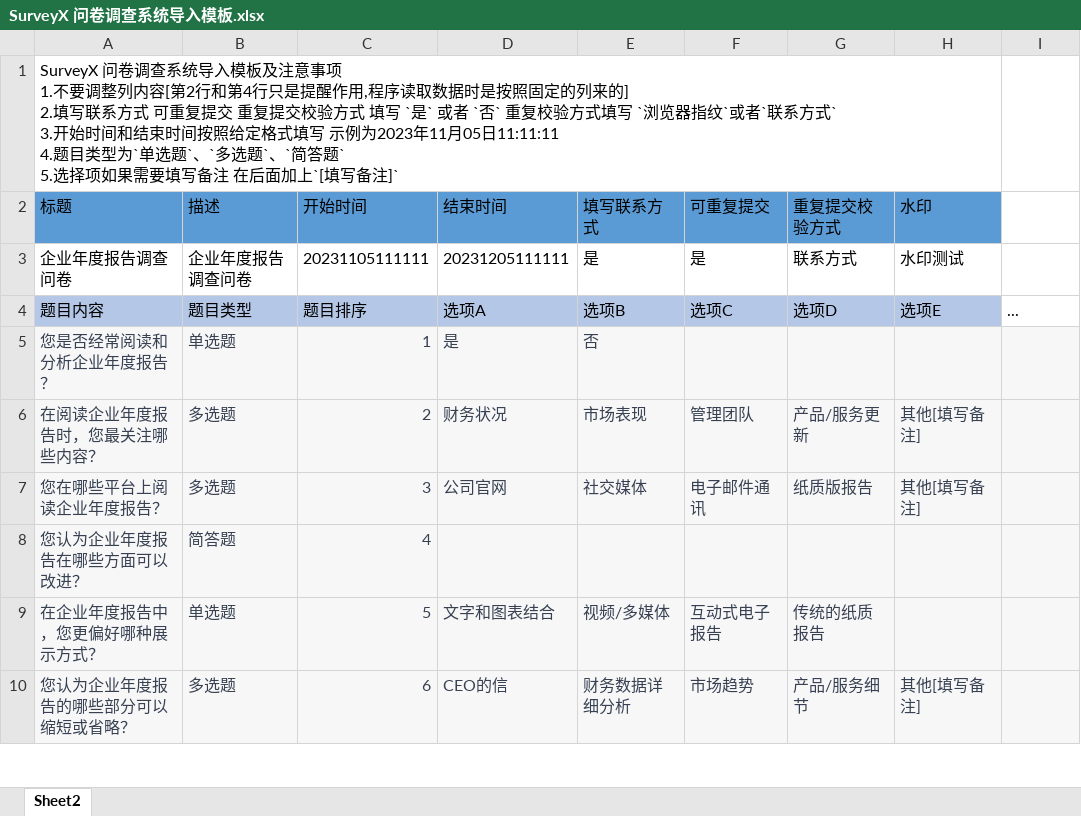
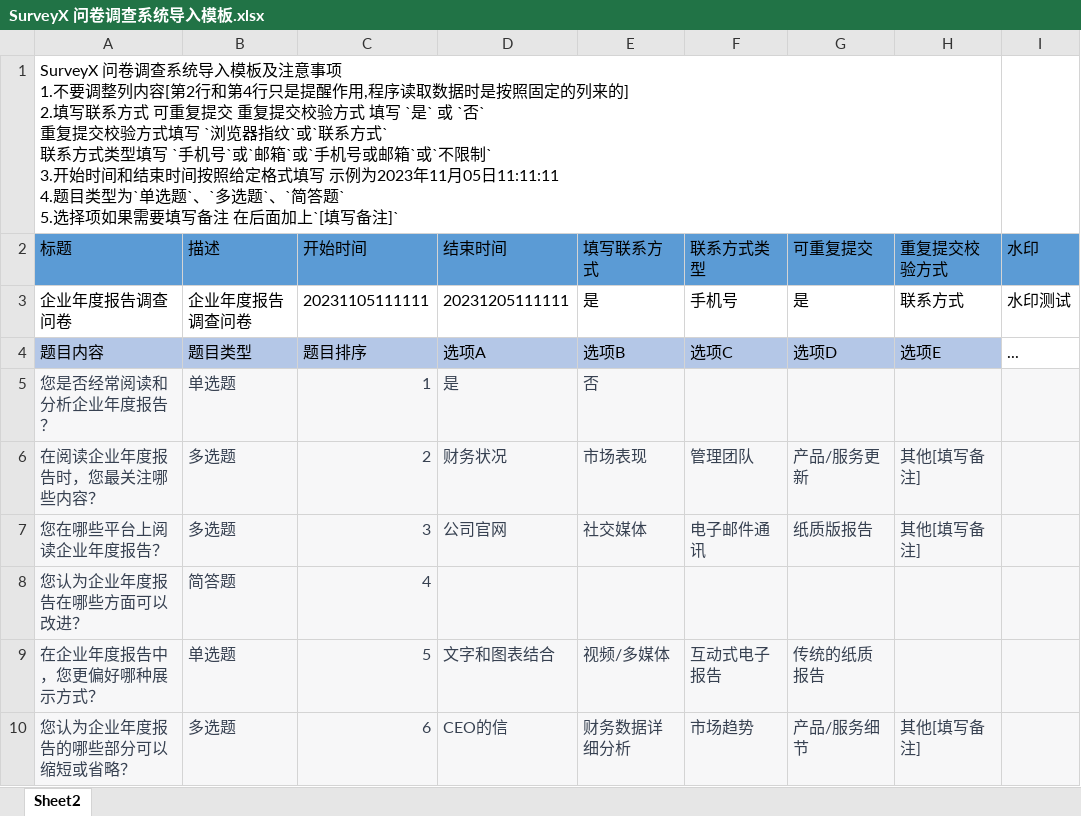
Before and after one commit to sxz799/surveyX, an Excel workbook: doc/SurveyX 问卷调查系统导入模板.xlsx, sheet Sheet2, drawn as a sheet; only a part is shown; values as stored, in another font and other column widths than the file's, no borders; ↵ is a line break in a cell; the diff names each change by its address in the sheet, - before the commit and + after, or states it on an @@ line.

```diff
--- a/doc/SurveyX 问卷调查系统导入模板.xlsx (sheet Sheet2)
+++ b/doc/SurveyX 问卷调查系统导入模板.xlsx (sheet Sheet2)
-A1 (标题): …`是` 或者 `否` 重复校验方式填写 `浏览器指纹`或者`联系方式` ↵ 3.开始…
+A1 (标题): …`是` 或 `否` ↵ 重复提交校验方式填写 `浏览器指纹`或`联系方式` ↵ 联系方式类型填写 `手机号`或`邮箱`或`手机号或邮箱`或`不限制` ↵ 3.开始…
-F2: 可重复提交
+F2: 联系方式类型
-G2: 重复提交校验方式
+G2: 可重复提交
-H2: 水印
+H2: 重复提交校验方式
-I2: (empty)
+I2: 水印
-I2 fill: none
+I2 fill: #5B9BD5
-F3 (联系方式类型): 是
+F3 (联系方式类型): 手机号
-G3 (可重复提交): 联系方式
+G3 (可重复提交): 是
-H3 (重复提交校验方式): 水印测试
+H3 (重复提交校验方式): 联系方式
-I3 (水印): (empty)
+I3 (水印): 水印测试
```
Also changed, not shown: 2 other files.
